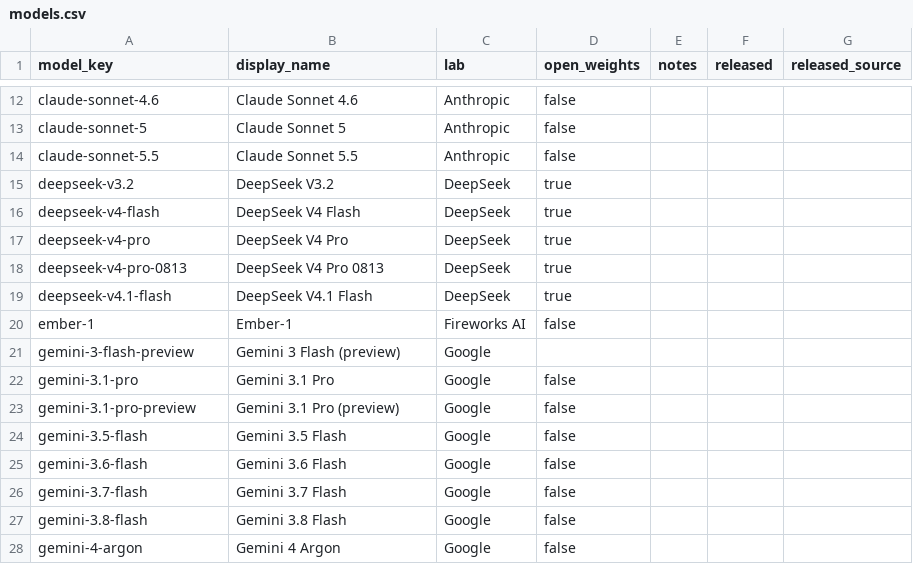
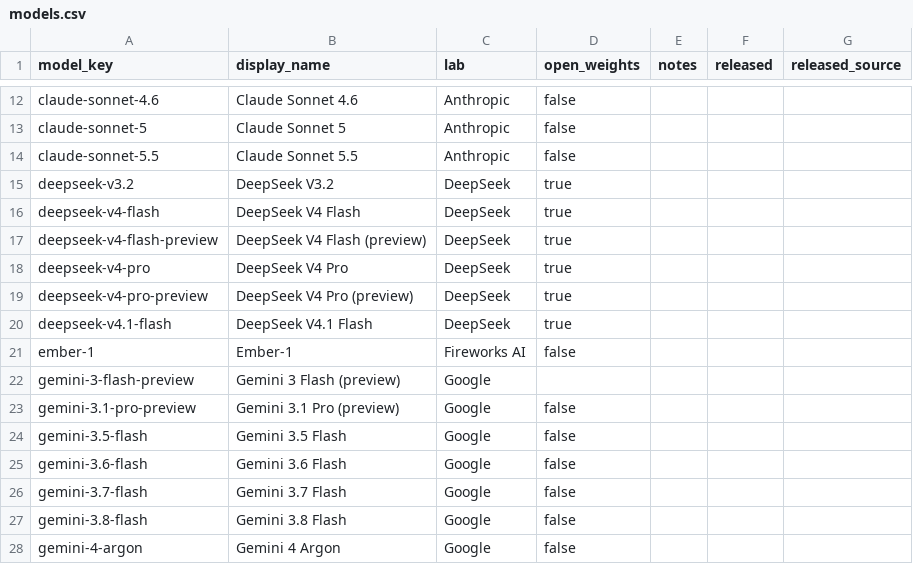
Before and after one commit to lprhodes/deepswe-tracker, a CSV file: data/models.csv, drawn as a sheet; only a part is shown, gaps mark what is left out.

```diff
--- a/data/models.csv
+++ b/data/models.csv
@@ -16,4 +16,5 @@ deepseek-v3.2,DeepSeek V3.2,DeepSeek,true,,,
 deepseek-v4-flash,DeepSeek V4 Flash,DeepSeek,true,,,
+deepseek-v4-flash-preview,DeepSeek V4 Flash (preview),DeepSeek,true,,,
 deepseek-v4-pro,DeepSeek V4 Pro,DeepSeek,true,,,
-deepseek-v4-pro-0813,DeepSeek V4 Pro 0813,DeepSeek,true,,,
+deepseek-v4-pro-preview,DeepSeek V4 Pro (preview),DeepSeek,true,,,
 deepseek-v4.1-flash,DeepSeek V4.1 Flash,DeepSeek,true,,,
@@ -21,3 +22,2 @@ ember-1,Ember-1,Fireworks AI,false,,,
 gemini-3-flash-preview,Gemini 3 Flash (preview),Google,,,,
-gemini-3.1-pro,Gemini 3.1 Pro,Google,false,,,
 gemini-3.1-pro-preview,Gemini 3.1 Pro (preview),Google,false,,,
```
Also changed, not shown: data/deepswe-1.1.csv, 20 other files.
